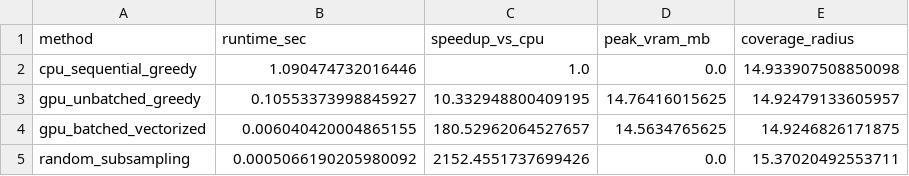
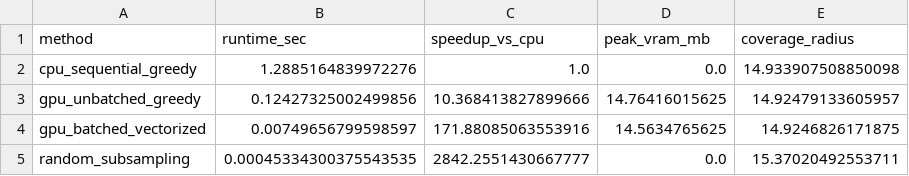
Before and after one commit to sengarutk/industrial-defect-anomaly-benchmark, a CSV file: results/mvtec_ad/tables/coreset_systems.csv, drawn as a sheet.

```diff
--- a/results/mvtec_ad/tables/coreset_systems.csv
+++ b/results/mvtec_ad/tables/coreset_systems.csv
@@ -1,5 +1,5 @@
 method,runtime_sec,speedup_vs_cpu,peak_vram_mb,coverage_radius
-cpu_sequential_greedy,1.090474732016446,1.0,0.0,14.933907508850098
-gpu_unbatched_greedy,0.10553373998845927,10.332948800409195,14.76416015625,14.92479133605957
-gpu_batched_vectorized,0.006040420004865155,180.52962064527657,14.5634765625,14.9246826171875
-random_subsampling,0.0005066190205980092,2152.4551737699426,0.0,15.37020492553711
+cpu_sequential_greedy,1.2885164839972276,1.0,0.0,14.933907508850098
+gpu_unbatched_greedy,0.12427325002499856,10.368413827899666,14.76416015625,14.92479133605957
+gpu_batched_vectorized,0.00749656799598597,171.88085063553916,14.5634765625,14.9246826171875
+random_subsampling,0.00045334300375543535,2842.2551430667777,0.0,15.37020492553711
```
Also changed, not shown: results/mvtec_ad/tables/coreset_scalability.csv, 8 other files.
